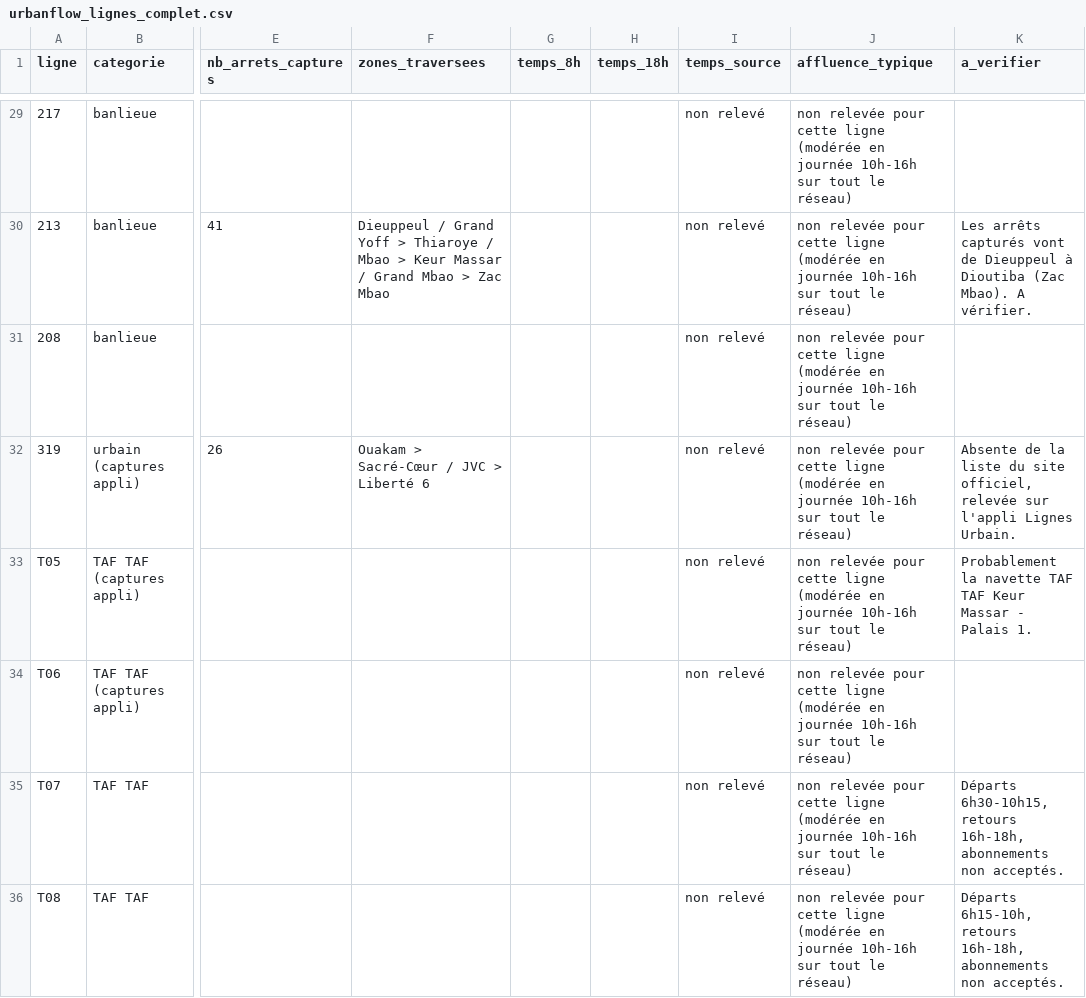
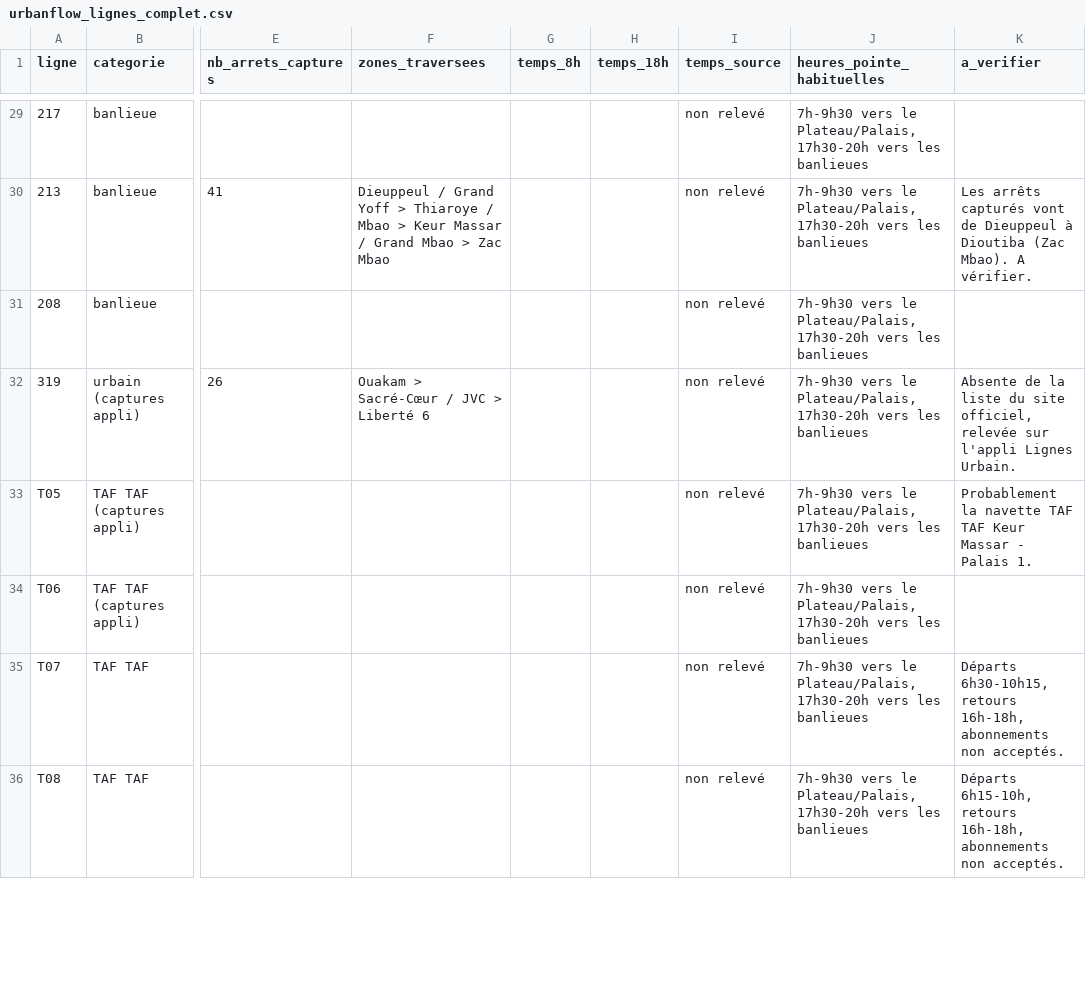
Before and after one commit to BaMoustapha/GET409-UrbanFlow, a CSV file: claude-lab/urbanflow-app/dify/urbanflow_lignes_complet.csv, drawn as a sheet; only a part is shown, gaps mark what is left out; the diff covers the shown part only; the diff names each change by its address in the sheet, - before the commit and + after, or states it on an @@ line.

Commit message:
dify: heures de pointe habituelles pour toutes les lignes

```diff
--- a/claude-lab/urbanflow-app/dify/urbanflow_lignes_complet.csv
+++ b/claude-lab/urbanflow-app/dify/urbanflow_lignes_complet.csv
-J1: affluence_typique
+J1: heures_pointe_habituelles
-J29:J36 (heures_pointe_habituelles): non relevée pour cette ligne (modérée en journée 10h-16h sur tout le réseau)
+J29:J36 (heures_pointe_habituelles): 7h-9h30 vers le Plateau/Palais, 17h30-20h vers les banlieues
```
Also changed, not shown: 34 edited cells elsewhere in this file, 3 other files.
